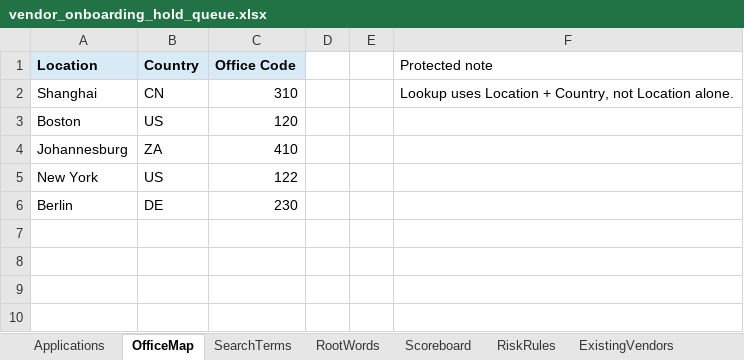
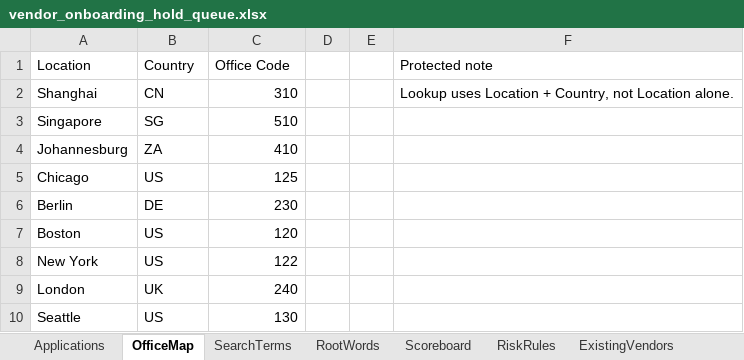
Before and after one commit to ZhuoqunWang0120/temp_file_transfer, an Excel workbook: vendor_onboarding_hold_queue.xlsx, sheet OfficeMap, drawn as a sheet; values as stored, in another font and other column widths than the file's, no borders; the diff names each change by its address in the sheet, - before the commit and + after, or states it on an @@ line.

```diff
--- a/vendor_onboarding_hold_queue.xlsx (sheet OfficeMap)
+++ b/vendor_onboarding_hold_queue.xlsx (sheet OfficeMap)
@@ A1:C1 fill: #D9EAF7 → none, bold: on → off @@
+row 3: Singapore | SG | 510
+row 5: Chicago | US | 125
+row 9: London | UK | 240
+row 10: Seattle | US | 130
```
Also changed, not shown: sheet Applications, sheet SearchTerms, sheet Scoreboard, sheet HoldQueue, sheet RootWords, sheet RiskRules, 1 more sheet.
